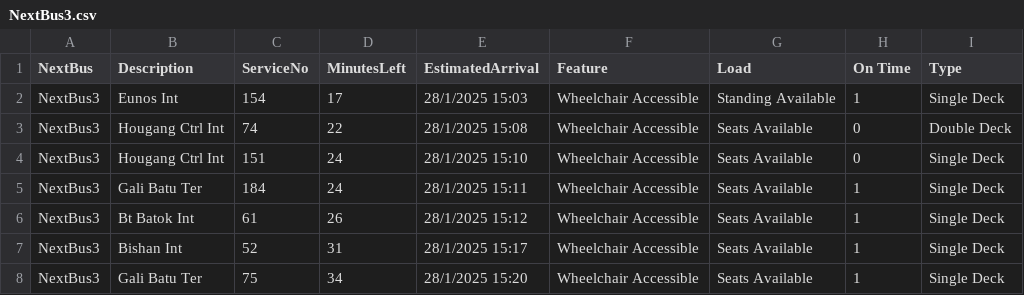
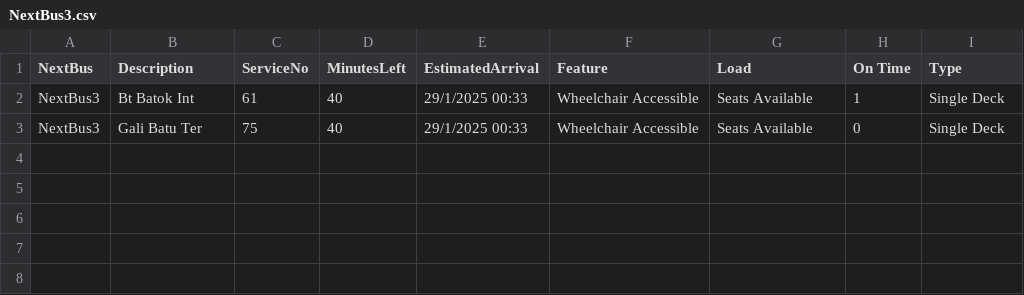
Before and after one commit to tksy1227/ddp_streamlit_assg2, a CSV file: NextBus3.csv, drawn as a sheet.

```diff
--- a/NextBus3.csv
+++ b/NextBus3.csv
@@ -1,8 +1,3 @@
 NextBus,Description,ServiceNo,MinutesLeft,EstimatedArrival,Feature,Load,On Time,Type
-NextBus3,Eunos Int,154,17,28/1/2025 15:03,Wheelchair Accessible,Standing Available,1,Single Deck
-NextBus3,Hougang Ctrl Int,74,22,28/1/2025 15:08,Wheelchair Accessible,Seats Available,0,Double Deck
-NextBus3,Hougang Ctrl Int,151,24,28/1/2025 15:10,Wheelchair Accessible,Seats Available,0,Single Deck
-NextBus3,Gali Batu Ter,184,24,28/1/2025 15:11,Wheelchair Accessible,Seats Available,1,Single Deck
-NextBus3,Bt Batok Int,61,26,28/1/2025 15:12,Wheelchair Accessible,Seats Available,1,Single Deck
-NextBus3,Bishan Int,52,31,28/1/2025 15:17,Wheelchair Accessible,Seats Available,1,Single Deck
-NextBus3,Gali Batu Ter,75,34,28/1/2025 15:20,Wheelchair Accessible,Seats Available,1,Single Deck
+NextBus3,Bt Batok Int,61,40,29/1/2025 00:33,Wheelchair Accessible,Seats Available,1,Single Deck
+NextBus3,Gali Batu Ter,75,40,29/1/2025 00:33,Wheelchair Accessible,Seats Available,0,Single Deck
```
Also changed, not shown: NextBus.csv, NextBus2.csv, 1 other file.
